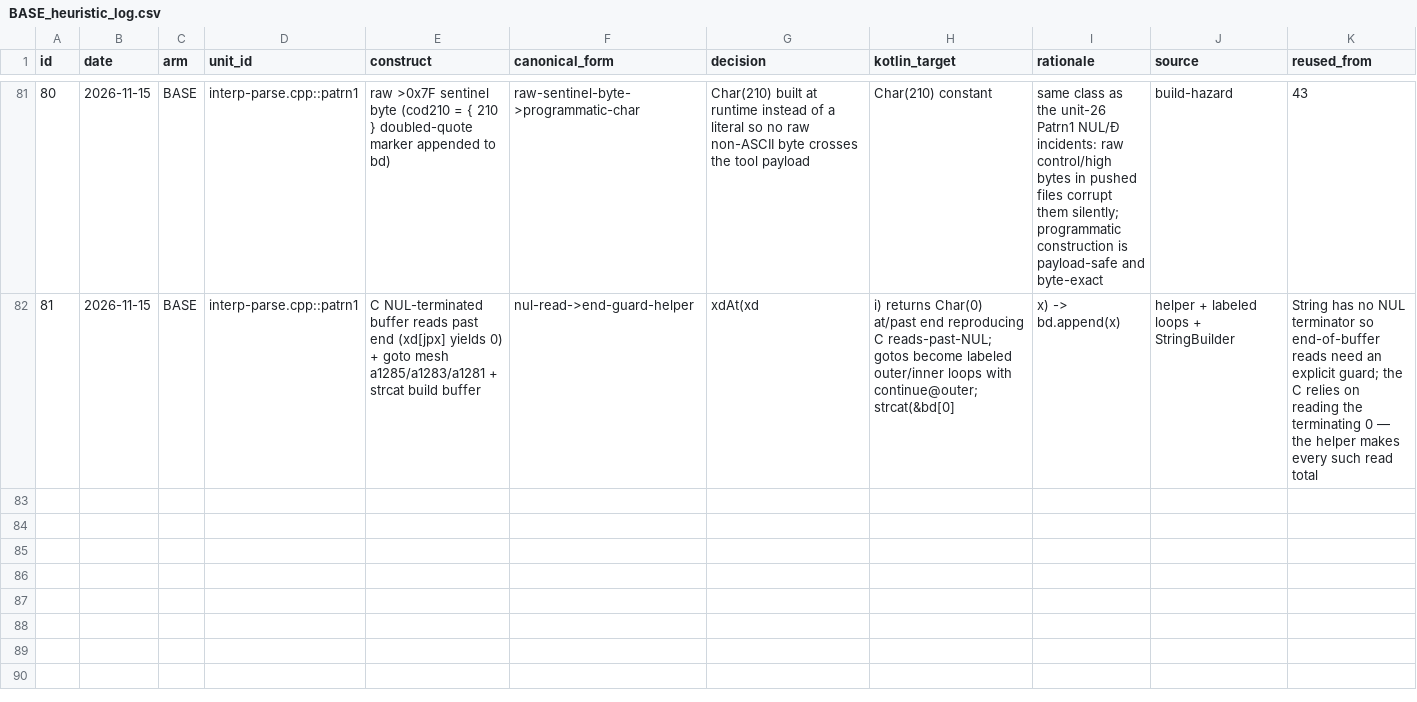
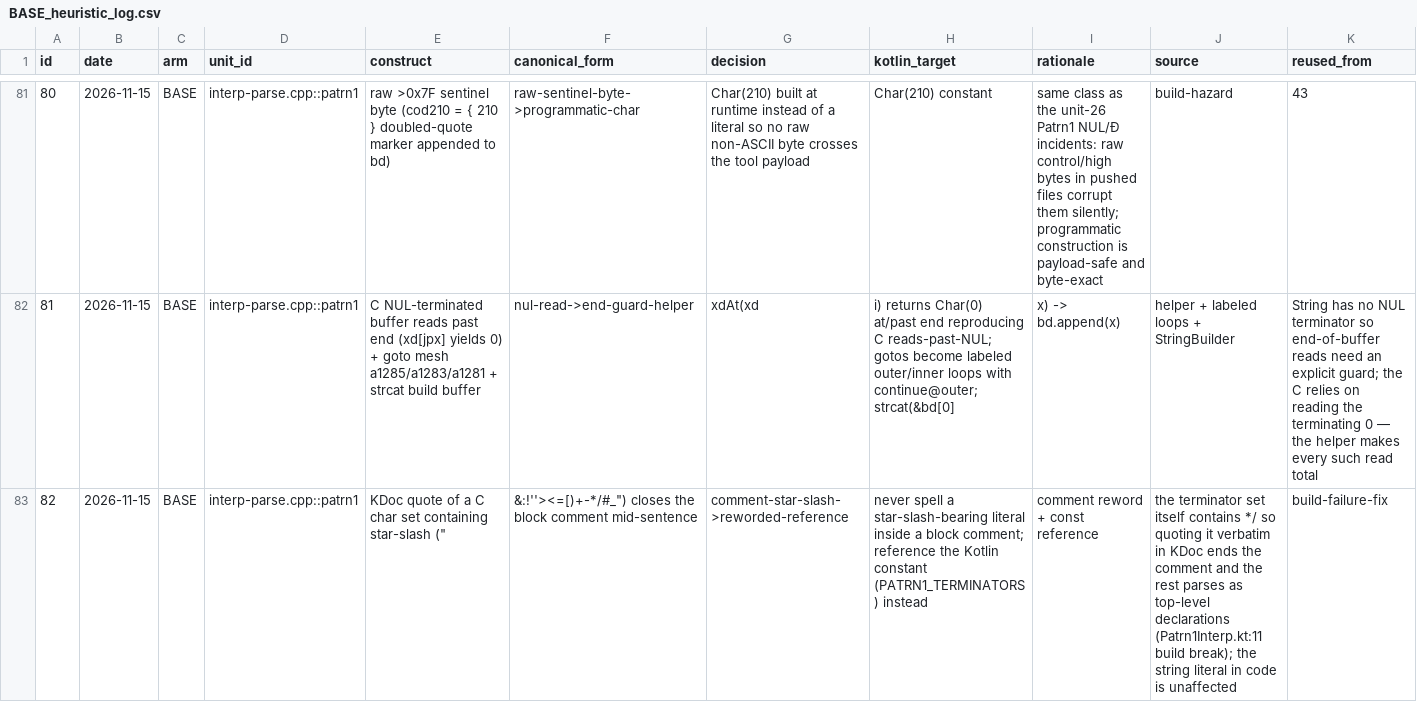
Before and after one commit to mjandrews1/mumps-research, a CSV file: wp2/logs/BASE_heuristic_log.csv, drawn as a sheet; only a part is shown, gaps mark what is left out; rows hold the shown columns only; the diff names each change by its address in the sheet, - before the commit and + after, or states it on an @@ line.

Commit message:
fix(unit-30): Patrn1Interp.kt KDoc quoted the C terminator set verbatim — its star-slash closed the block comment; reference PATRN1_TERMINATORS instead; log row 82
Generated by Mistral Vibe. Co-Authored-By: Mistral Vibe <vibe@mistral.ai>

```diff
--- a/wp2/logs/BASE_heuristic_log.csv
+++ b/wp2/logs/BASE_heuristic_log.csv
+row 83: 82 | 2026-11-15 | BASE | interp-parse.cpp::patrn1 | KDoc quote of a C char set containing star-slash (" | &:!''><=[)+-*/#_") closes the block comment mid-sentence | comment-star-slash->reworded-reference | never spell a star-slash-bearing literal inside a block comment; reference the Kotlin constant (PATRN1_TERMINATORS) instead | comment reword + const reference | the terminator set itself contains */ so quoting it verbatim in KDoc ends the comment and the rest parses as top-level declarations (Patrn1Interp.kt:11 build break); the string literal in code is unaffected | build-failure-fix
```
Also changed, not shown: 1 other file.
